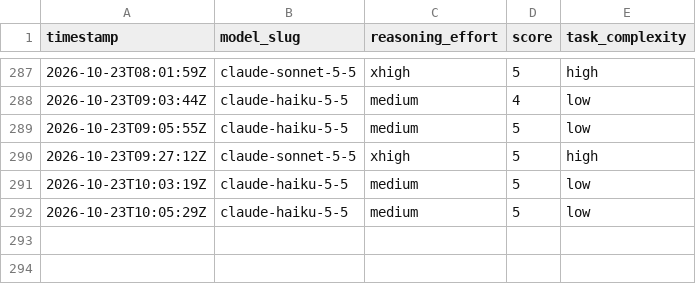
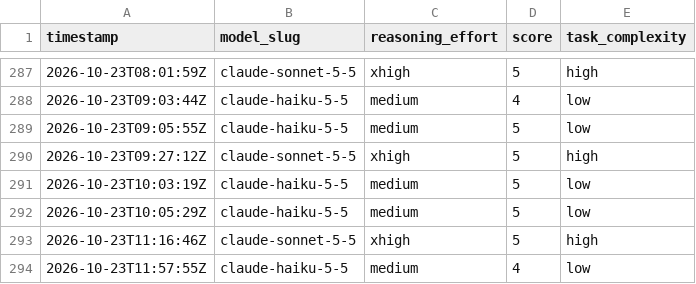
Before and after one commit to ctjobready/ctg, a CSV file: subagent-model-scores.csv, drawn as a sheet; only a part is shown, gaps mark what is left out.

```diff
--- a/subagent-model-scores.csv
+++ b/subagent-model-scores.csv
@@ -292 +292,3 @@ timestamp,model_slug,reasoning_effort,score,task_complexity
 2026-10-23T10:05:29Z,claude-haiku-5-5,medium,5,low
+2026-10-23T11:16:46Z,claude-sonnet-5-5,xhigh,5,high
+2026-10-23T11:57:55Z,claude-haiku-5-5,medium,4,low
```
